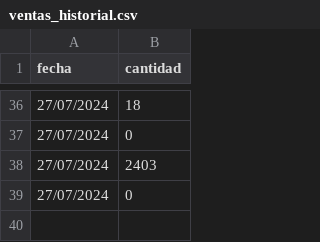
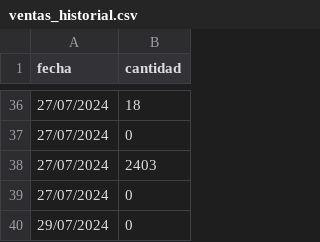
Before and after one commit to DeniamAlarcon/Tienda-convenencia, a CSV file: Main/Archivos/Archivos_ventas/ventas_historial.csv, drawn as a sheet; only a part is shown, gaps mark what is left out; the diff names each change by its address in the sheet, - before the commit and + after, or states it on an @@ line.

```diff
--- a/Main/Archivos/Archivos_ventas/ventas_historial.csv
+++ b/Main/Archivos/Archivos_ventas/ventas_historial.csv
+row 40: 29/07/2024 | 0
```
Also changed, not shown: 5 other files.
